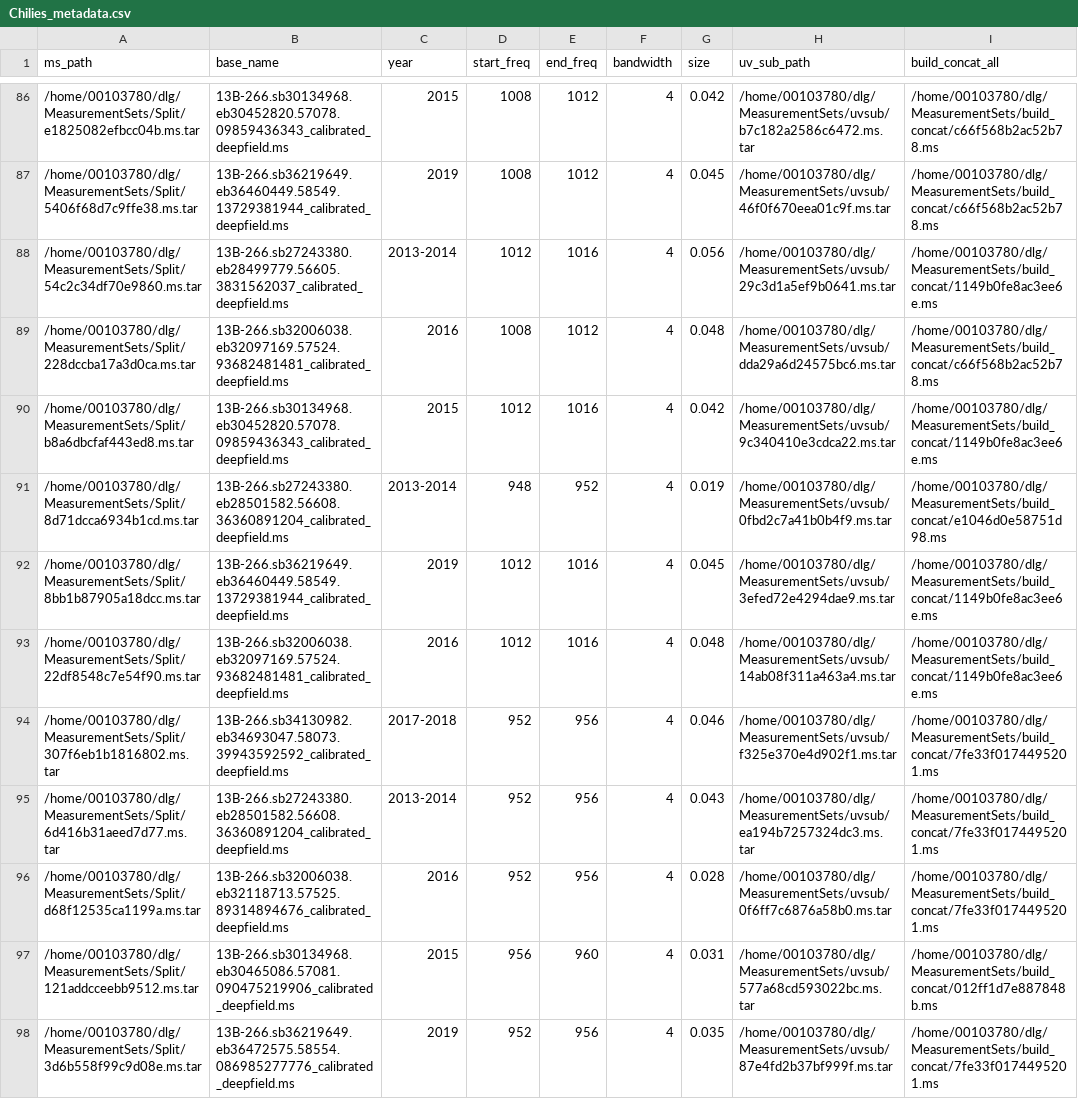
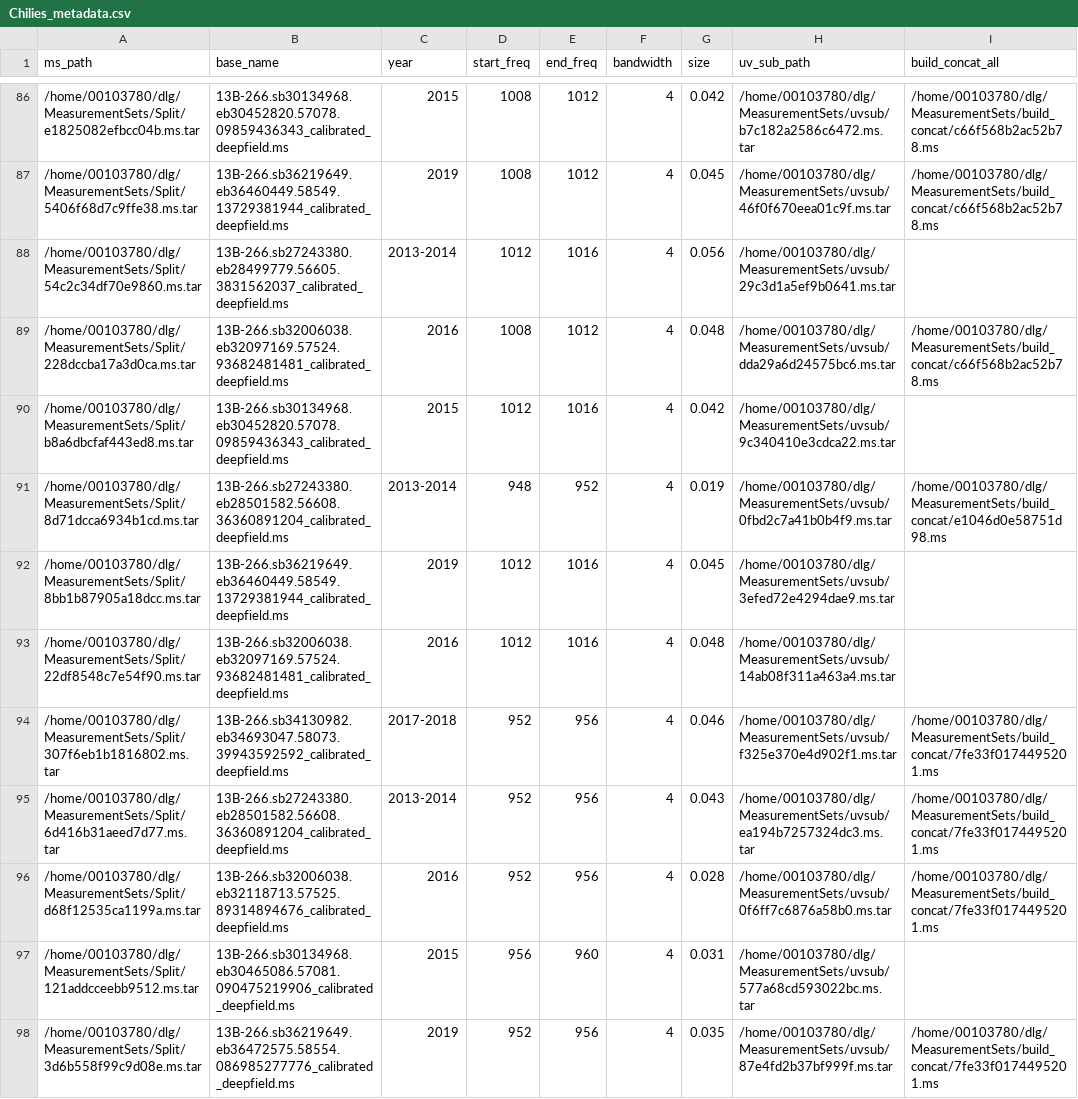
Before and after one commit to ICRAR/chiles-daliuge, a CSV file: db/Chilies_metadata.csv, drawn as a sheet; only a part is shown, gaps mark what is left out; the diff covers the shown part only.

```diff
--- a/db/Chilies_metadata.csv
+++ b/db/Chilies_metadata.csv
@@ -87,8 +87,8 @@ ms_path,base_name,year,start_freq,end_freq,bandwidth,size,uv_sub_path,build_conc
 /home/00103780/dlg/MeasurementSets/Split/5406f68d7c9ffe38.ms.tar,13B-266.sb36219649.eb36460449.58549.13729381944_calibrated_deepfield.ms,2019,1008,1012,4,0.045,/home/00103780/dlg/MeasurementSets/uvsub/46f0f670eea01c9f.ms.tar,/home/00103780/dlg/MeasurementSets/build_concat/c66f568b2ac52b78.ms
-/home/00103780/dlg/MeasurementSets/Split/54c2c34df70e9860.ms.tar,13B-266.sb27243380.eb28499779.56605.3831562037_calibrated_deepfield.ms,2013-2014,1012,1016,4,0.056,/home/00103780/dlg/MeasurementSets/uvsub/29c3d1a5ef9b0641.ms.tar,/home/00103780/dlg/MeasurementSets/build_concat/1149b0fe8ac3ee6e.ms
+/home/00103780/dlg/MeasurementSets/Split/54c2c34df70e9860.ms.tar,13B-266.sb27243380.eb28499779.56605.3831562037_calibrated_deepfield.ms,2013-2014,1012,1016,4,0.056,/home/00103780/dlg/MeasurementSets/uvsub/29c3d1a5ef9b0641.ms.tar,
 /home/00103780/dlg/MeasurementSets/Split/228dccba17a3d0ca.ms.tar,13B-266.sb32006038.eb32097169.57524.93682481481_calibrated_deepfield.ms,2016,1008,1012,4,0.048,/home/00103780/dlg/MeasurementSets/uvsub/dda29a6d24575bc6.ms.tar,/home/00103780/dlg/MeasurementSets/build_concat/c66f568b2ac52b78.ms
-/home/00103780/dlg/MeasurementSets/Split/b8a6dbcfaf443ed8.ms.tar,13B-266.sb30134968.eb30452820.57078.09859436343_calibrated_deepfield.ms,2015,1012,1016,4,0.042,/home/00103780/dlg/MeasurementSets/uvsub/9c340410e3cdca22.ms.tar,/home/00103780/dlg/MeasurementSets/build_concat/1149b0fe8ac3ee6e.ms
+/home/00103780/dlg/MeasurementSets/Split/b8a6dbcfaf443ed8.ms.tar,13B-266.sb30134968.eb30452820.57078.09859436343_calibrated_deepfield.ms,2015,1012,1016,4,0.042,/home/00103780/dlg/MeasurementSets/uvsub/9c340410e3cdca22.ms.tar,
 /home/00103780/dlg/MeasurementSets/Split/8d71dcca6934b1cd.ms.tar,13B-266.sb27243380.eb28501582.56608.36360891204_calibrated_deepfield.ms,2013-2014,948,952,4,0.019,/home/00103780/dlg/MeasurementSets/uvsub/0fbd2c7a41b0b4f9.ms.tar,/home/00103780/dlg/MeasurementSets/build_concat/e1046d0e58751d98.ms
-/home/00103780/dlg/MeasurementSets/Split/8bb1b87905a18dcc.ms.tar,13B-266.sb36219649.eb36460449.58549.13729381944_calibrated_deepfield.ms,2019,1012,1016,4,0.045,/home/00103780/dlg/MeasurementSets/uvsub/3efed72e4294dae9.ms.tar,/home/00103780/dlg/MeasurementSets/build_concat/1149b0fe8ac3ee6e.ms
-/home/00103780/dlg/MeasurementSets/Split/22df8548c7e54f90.ms.tar,13B-266.sb32006038.eb32097169.57524.93682481481_calibrated_deepfield.ms,2016,1012,1016,4,0.048,/home/00103780/dlg/MeasurementSets/uvsub/14ab08f311a463a4.ms.tar,/home/00103780/dlg/MeasurementSets/build_concat/1149b0fe8ac3ee6e.ms
+/home/00103780/dlg/MeasurementSets/Split/8bb1b87905a18dcc.ms.tar,13B-266.sb36219649.eb36460449.58549.13729381944_calibrated_deepfield.ms,2019,1012,1016,4,0.045,/home/00103780/dlg/MeasurementSets/uvsub/3efed72e4294dae9.ms.tar,
+/home/00103780/dlg/MeasurementSets/Split/22df8548c7e54f90.ms.tar,13B-266.sb32006038.eb32097169.57524.93682481481_calibrated_deepfield.ms,2016,1012,1016,4,0.048,/home/00103780/dlg/MeasurementSets/uvsub/14ab08f311a463a4.ms.tar,
 /home/00103780/dlg/MeasurementSets/Split/307f6eb1b1816802.ms.tar,13B-266.sb34130982.eb34693047.58073.39943592592_calibrated_deepfield.ms,2017-2018,952,956,4,0.046,/home/00103780/dlg/MeasurementSets/uvsub/f325e370e4d902f1.ms.tar,/home/00103780/dlg/MeasurementSets/build_concat/7fe33f0174495201.ms
@@ -96,3 +96,3 @@ ms_path,base_name,year,start_freq,end_freq,bandwidth,size,uv_sub_path,build_conc
 /home/00103780/dlg/MeasurementSets/Split/d68f12535ca1199a.ms.tar,13B-266.sb32006038.eb32118713.57525.89314894676_calibrated_deepfield.ms,2016,952,956,4,0.028,/home/00103780/dlg/MeasurementSets/uvsub/0f6ff7c6876a58b0.ms.tar,/home/00103780/dlg/MeasurementSets/build_concat/7fe33f0174495201.ms
-/home/00103780/dlg/MeasurementSets/Split/121addcceebb9512.ms.tar,13B-266.sb30134968.eb30465086.57081.090475219906_calibrated_deepfield.ms,2015,956,960,4,0.031,/home/00103780/dlg/MeasurementSets/uvsub/577a68cd593022bc.ms.tar,/home/00103780/dlg/MeasurementSets/build_concat/012ff1d7e887848b.ms
+/home/00103780/dlg/MeasurementSets/Split/121addcceebb9512.ms.tar,13B-266.sb30134968.eb30465086.57081.090475219906_calibrated_deepfield.ms,2015,956,960,4,0.031,/home/00103780/dlg/MeasurementSets/uvsub/577a68cd593022bc.ms.tar,
 /home/00103780/dlg/MeasurementSets/Split/3d6b558f99c9d08e.ms.tar,13B-266.sb36219649.eb36472575.58554.086985277776_calibrated_deepfield.ms,2019,952,956,4,0.035,/home/00103780/dlg/MeasurementSets/uvsub/87e4fd2b37bf999f.ms.tar,/home/00103780/dlg/MeasurementSets/build_concat/7fe33f0174495201.ms
```
Also changed, not shown: 74 edited cells elsewhere in this file, 4 other files.
